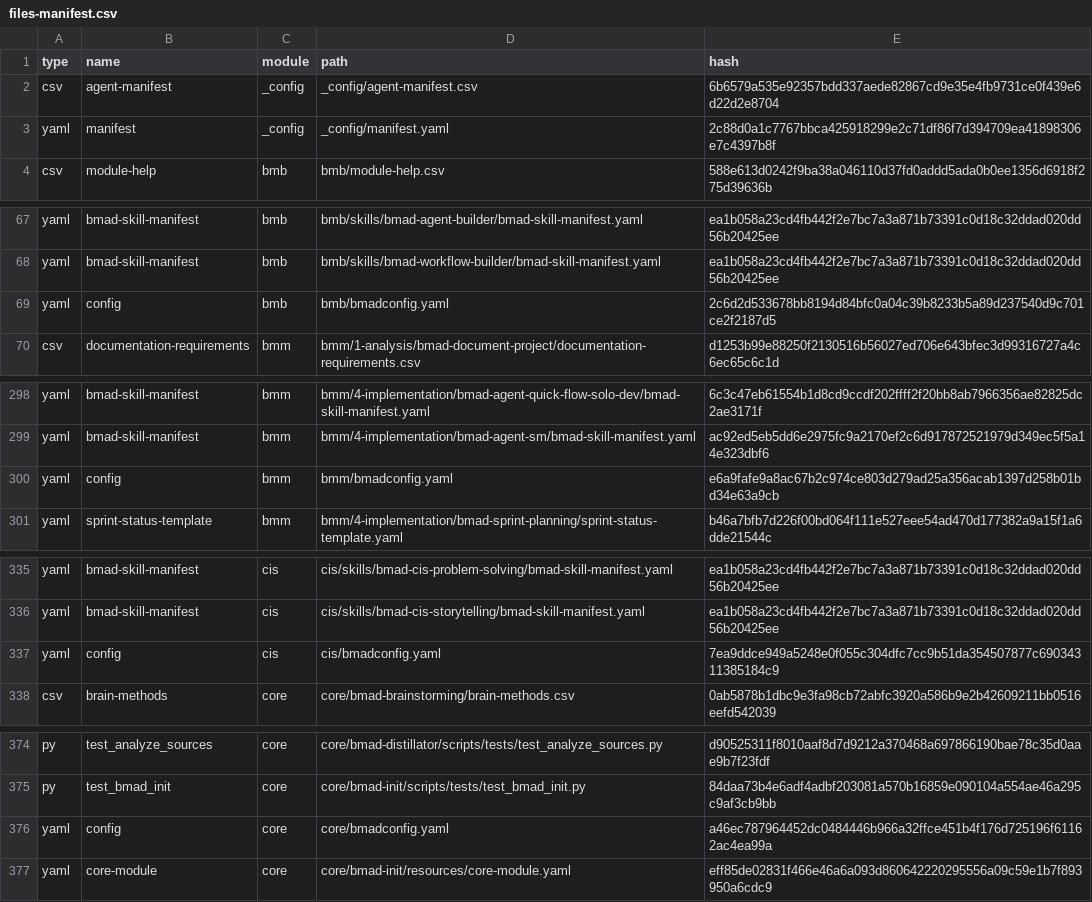
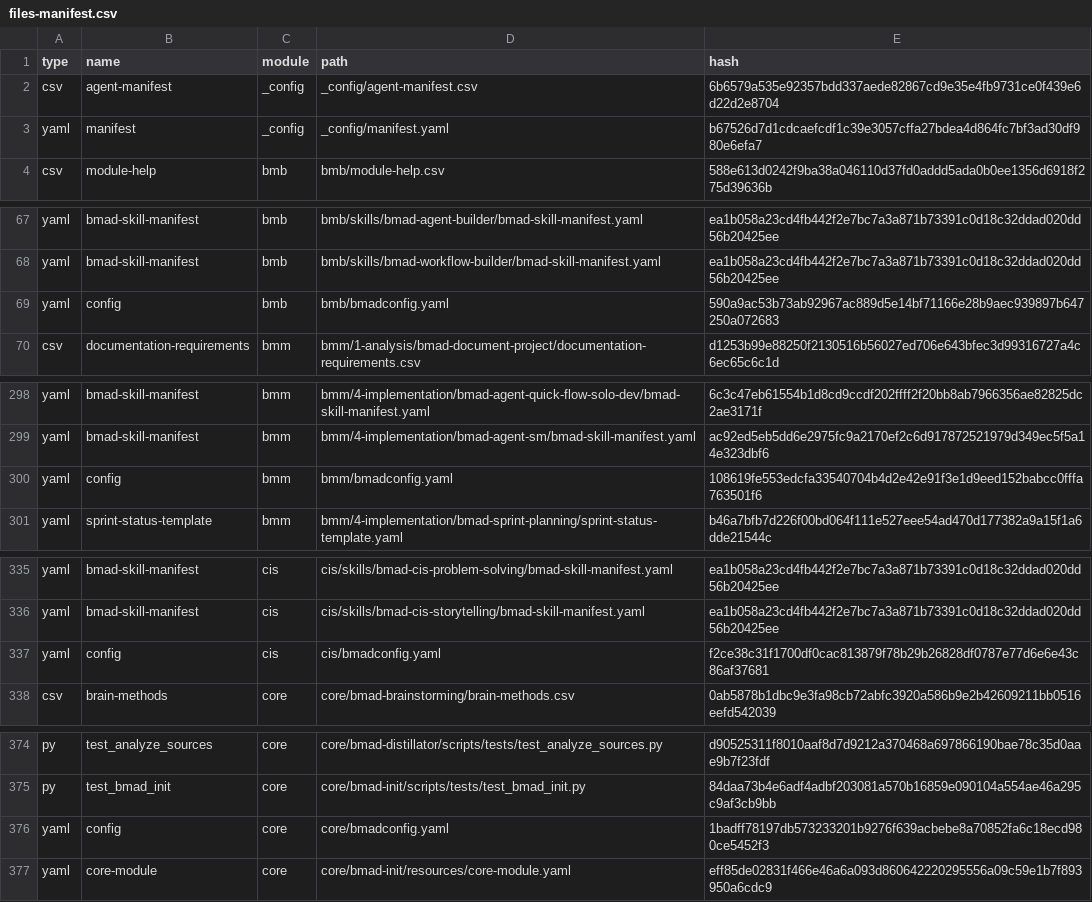
Before and after one commit to crisweber2600/Lens.Core.Src, a CSV file: _bmad/_config/files-manifest.csv, drawn as a sheet; only a part is shown, gaps mark what is left out; the diff covers the shown part only.

```diff
--- a/_bmad/_config/files-manifest.csv
+++ b/_bmad/_config/files-manifest.csv
@@ -2,3 +2,3 @@ type,name,module,path,hash
 "csv","agent-manifest","_config","_config/agent-manifest.csv","6b6579a535e92357bdd337aede82867cd9e35e4fb9731ce0f439e6d22d2e8704"
-"yaml","manifest","_config","_config/manifest.yaml","2c88d0a1c7767bbca425918299e2c71df86f7d394709ea41898306e7c4397b8f"
+"yaml","manifest","_config","_config/manifest.yaml","b67526d7d1cdcaefcdf1c39e3057cffa27bdea4d864fc7bf3ad30df980e6efa7"
 "csv","module-help","bmb","bmb/module-help.csv","588e613d0242f9ba38a046110d37fd0addd5ada0b0ee1356d6918f275d39636b"
@@ -68,3 +68,3 @@ type,name,module,path,hash
 "yaml","bmad-skill-manifest","bmb","bmb/skills/bmad-workflow-builder/bmad-skill-manifest.yaml","ea1b058a23cd4fb442f2e7bc7a3a871b73391c0d18c32ddad020dd56b20425ee"
-"yaml","config","bmb","bmb/bmadconfig.yaml","2c6d2d533678bb8194d84bfc0a04c39b8233b5a89d237540d9c701ce2f2187d5"
+"yaml","config","bmb","bmb/bmadconfig.yaml","590a9ac53b73ab92967ac889d5e14bf71166e28b9aec939897b647250a072683"
 "csv","documentation-requirements","bmm","bmm/1-analysis/bmad-document-project/documentation-requirements.csv","d1253b99e88250f2130516b56027ed706e643bfec3d99316727a4c6ec65c6c1d"
@@ -299,3 +299,3 @@ type,name,module,path,hash
 "yaml","bmad-skill-manifest","bmm","bmm/4-implementation/bmad-agent-sm/bmad-skill-manifest.yaml","ac92ed5eb5dd6e2975fc9a2170ef2c6d917872521979d349ec5f5a14e323dbf6"
-"yaml","config","bmm","bmm/bmadconfig.yaml","e6a9fafe9a8ac67b2c974ce803d279ad25a356acab1397d258b01bd34e63a9cb"
+"yaml","config","bmm","bmm/bmadconfig.yaml","108619fe553edcfa33540704b4d2e42e91f3e1d9eed152babcc0fffa763501f6"
 "yaml","sprint-status-template","bmm","bmm/4-implementation/bmad-sprint-planning/sprint-status-template.yaml","b46a7bfb7d226f00bd064f111e527eee54ad470d177382a9a15f1a6dde21544c"
@@ -336,3 +336,3 @@ type,name,module,path,hash
 "yaml","bmad-skill-manifest","cis","cis/skills/bmad-cis-storytelling/bmad-skill-manifest.yaml","ea1b058a23cd4fb442f2e7bc7a3a871b73391c0d18c32ddad020dd56b20425ee"
-"yaml","config","cis","cis/bmadconfig.yaml","7ea9ddce949a5248e0f055c304dfc7cc9b51da354507877c69034311385184c9"
+"yaml","config","cis","cis/bmadconfig.yaml","f2ce38c31f1700df0cac813879f78b29b26828df0787e77d6e6e43c86af37681"
 "csv","brain-methods","core","core/bmad-brainstorming/brain-methods.csv","0ab5878b1dbc9e3fa98cb72abfc3920a586b9e2b42609211bb0516eefd542039"
@@ -375,3 +375,3 @@ type,name,module,path,hash
 "py","test_bmad_init","core","core/bmad-init/scripts/tests/test_bmad_init.py","84daa73b4e6adf4adbf203081a570b16859e090104a554ae46a295c9af3cb9bb"
-"yaml","config","core","core/bmadconfig.yaml","a46ec787964452dc0484446b966a32ffce451b4f176d725196f61162ac4ea99a"
+"yaml","config","core","core/bmadconfig.yaml","1badff78197db573233201b9276f639acbebe8a70852fa6c18ecd980ce5452f3"
 "yaml","core-module","core","core/bmad-init/resources/core-module.yaml","eff85de02831f466e46a6a093d860642220295556a09c59e1b7f893950a6cdc9"
```
Also changed, not shown: 3 edited cells elsewhere in this file, 20 other files.
